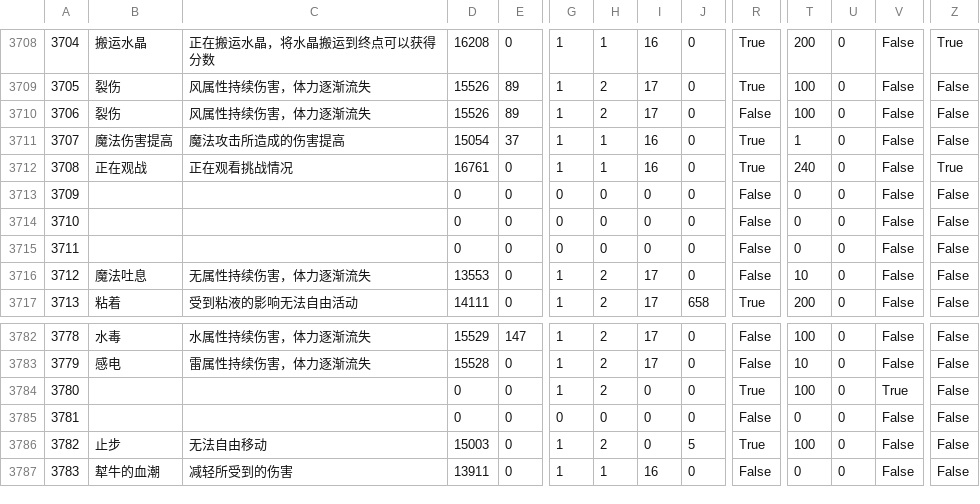
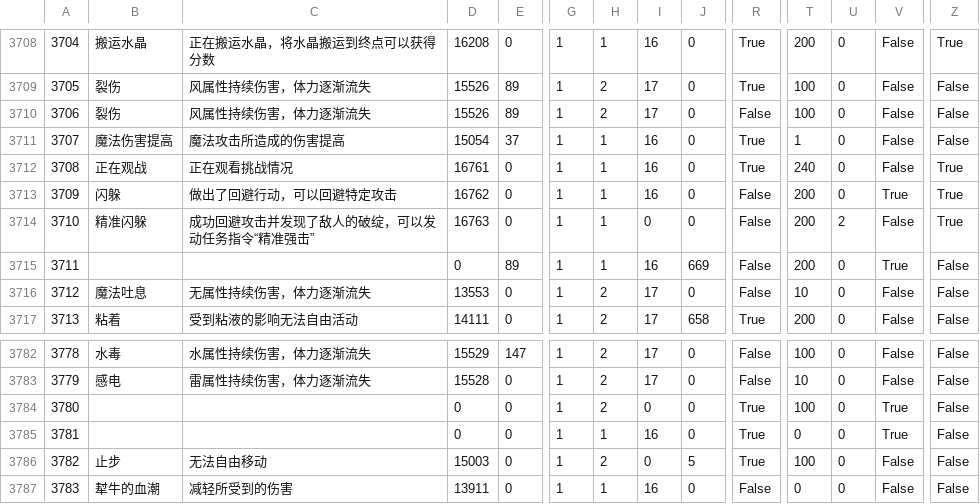
Before and after one commit to Zeffuro/FFXIVSpellNamesXIVAPI, a CSV file: cn/Status.csv, drawn as a sheet; only a part is shown, gaps mark what is left out; the diff covers the shown part only; the diff names each change by its address in the sheet, - before the commit and + after, or states it on an @@ line.

```diff
--- a/cn/Status.csv
+++ b/cn/Status.csv
-B3713: (empty)
+B3713: 闪躲
-C3713: (empty)
+C3713: 做出了回避行动，可以回避特定攻击
-D3713: 0
+D3713: 16762
-G3713:G3715: 0
+G3713:G3715: 1
-H3713:H3715: 0
+H3713:H3715: 1
-I3713: 0
+I3713: 16
-T3713:T3715: 0
+T3713:T3715: 200
-V3713: False
+V3713: True
-Z3713:Z3714: False
+Z3713:Z3714: True
-B3714: (empty)
+B3714: 精准闪躲
-C3714: (empty)
+C3714: 成功回避攻击并发现了敌人的破绽，可以发动任务指令“精准强击”
-D3714: 0
+D3714: 16763
-U3714: 0
+U3714: 2
-E3715: 0
+E3715: 89
-I3715: 0
+I3715: 16
-J3715: 0
+J3715: 669
-V3715: False
+V3715: True
-G3785: 0
+G3785: 1
-H3785: 0
+H3785: 1
-I3785: 0
+I3785: 16
-R3785: False
+R3785: True
-V3785: False
+V3785: True
```
Also changed, not shown: 46 edited cells elsewhere in this file.
